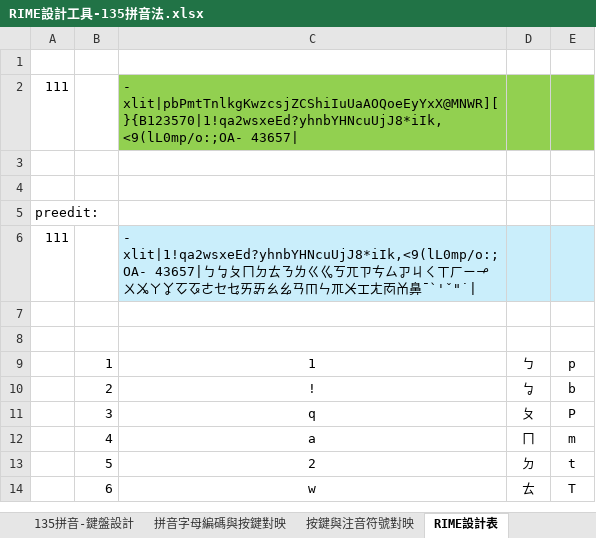
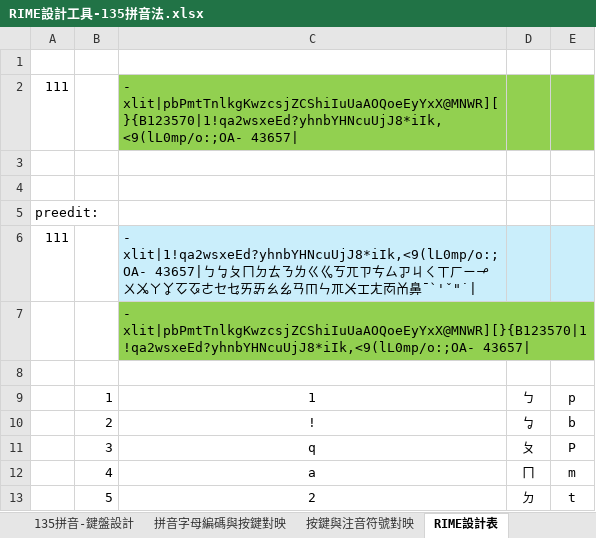
Before and after one commit to AlanJui/rime-tlpa, an Excel workbook: docs/RIME設計工具-135拼音法.xlsx, sheet RIME設計表, drawn as a sheet; only a part is shown; the shorter side is filled out with more unchanged rows; values as stored, in another font and other column widths than the file's, no borders; the diff names each change by its address in the sheet, - before the commit and + after, or states it on an @@ line.

```diff
--- a/docs/RIME設計工具-135拼音法.xlsx (sheet RIME設計表)
+++ b/docs/RIME設計工具-135拼音法.xlsx (sheet RIME設計表)
-C7: (empty)
+C7: - xlit|pbPmtTnlkgKwzcsjZCShiIuUaAOQoeEyYxX@MNWR][}{B123570|1!qa2wsxeEd?yhnbYHNcuUjJ8*iIk,<9(lL0mp/o:;OA- 43657|
-C7 fill: none
+C7 fill: #92D050
```
Also changed, not shown: sheet 135拼音-鍵盤設計, other sheet tabs, 3 other files.
